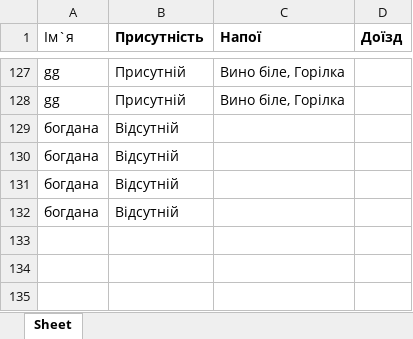
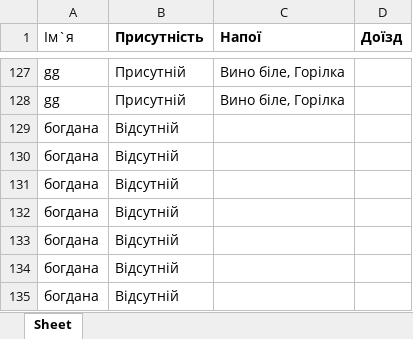
Before and after one commit to Bohdanaa/webwedding, an Excel workbook: data.xlsx, sheet Sheet, drawn as a sheet; only a part is shown, gaps mark what is left out; values as stored, in another font and other column widths than the file's, no borders; the diff names each change by its address in the sheet, - before the commit and + after, or states it on an @@ line.

```diff
--- a/data.xlsx (sheet Sheet)
+++ b/data.xlsx (sheet Sheet)
+row 133: богдана | Відсутній
+row 134: богдана | Відсутній
+row 135: богдана | Відсутній
```
Also changed, not shown: calculator_data.xlsx, sorted_data.xlsx, 1 other file.
